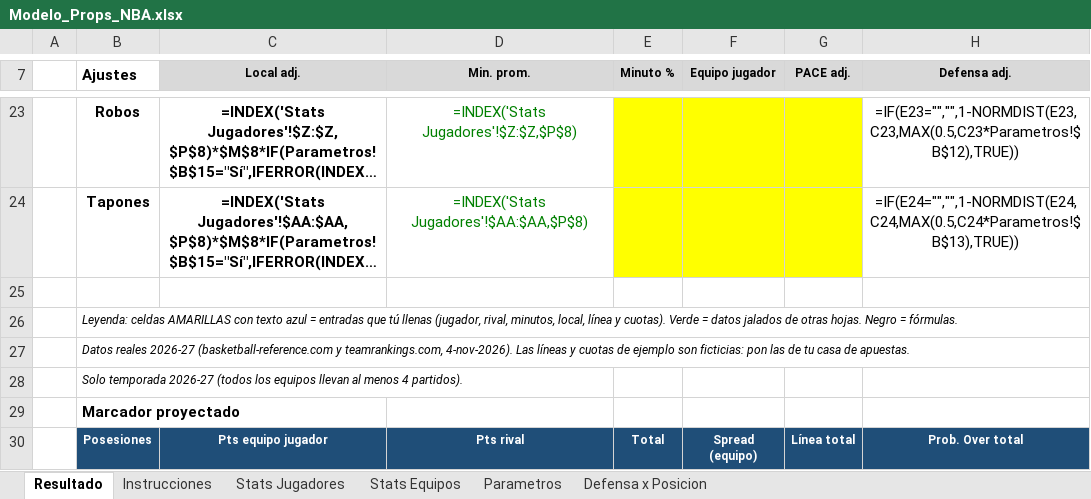
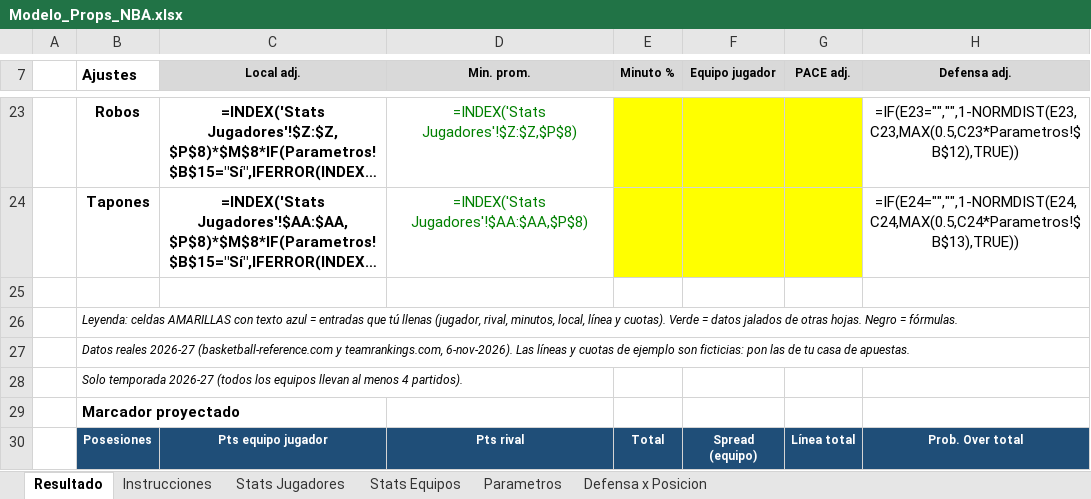
Before and after one commit to emorales24c-wq/budget-, an Excel workbook: nba/Modelo_Props_NBA.xlsx, sheet Resultado, drawn as a sheet; only a part is shown, gaps mark what is left out; long unchanged cells end in …; values as stored, in another font and other column widths than the file's, no borders; formulas without a stored value are shown as written; conditional formats not drawn; the diff names each change by its address in the sheet, - before the commit and + after, or states it on an @@ line.

```diff
--- a/nba/Modelo_Props_NBA.xlsx (sheet Resultado)
+++ b/nba/Modelo_Props_NBA.xlsx (sheet Resultado)
-B27 (Ajustes): …y teamrankings.com, 4-nov-2026). Las líneas…
+B27 (Ajustes): …y teamrankings.com, 6-nov-2026). Las líneas…
```
Also changed, not shown: sheet Stats Jugadores, sheet Defensa x Posicion, sheet Stats Equipos, 21 other files.
